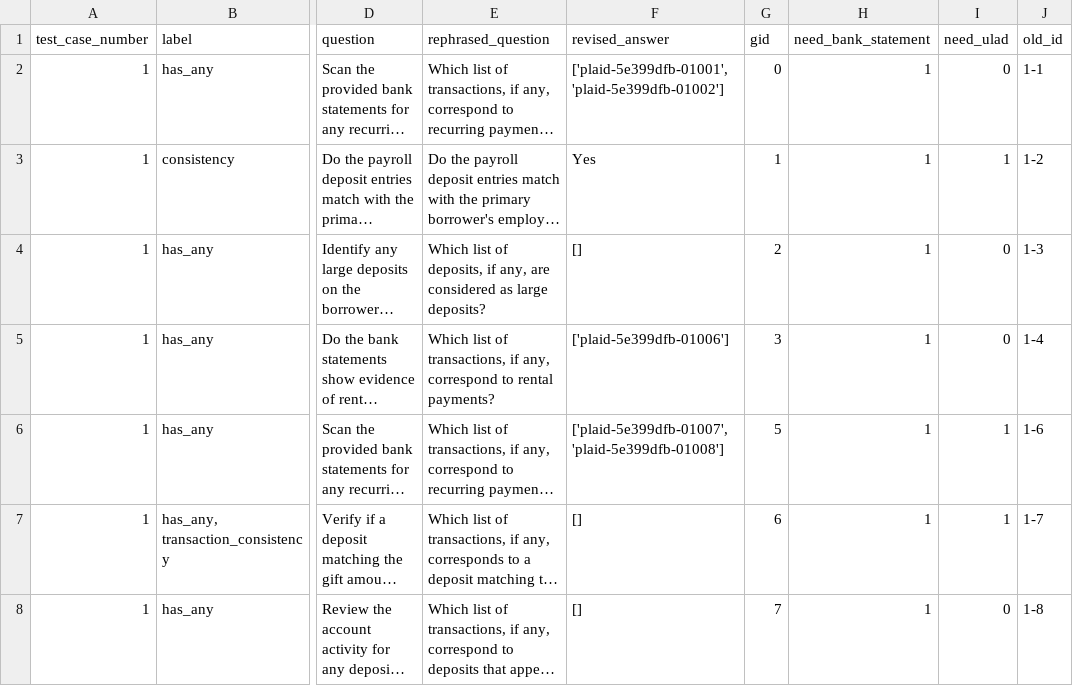
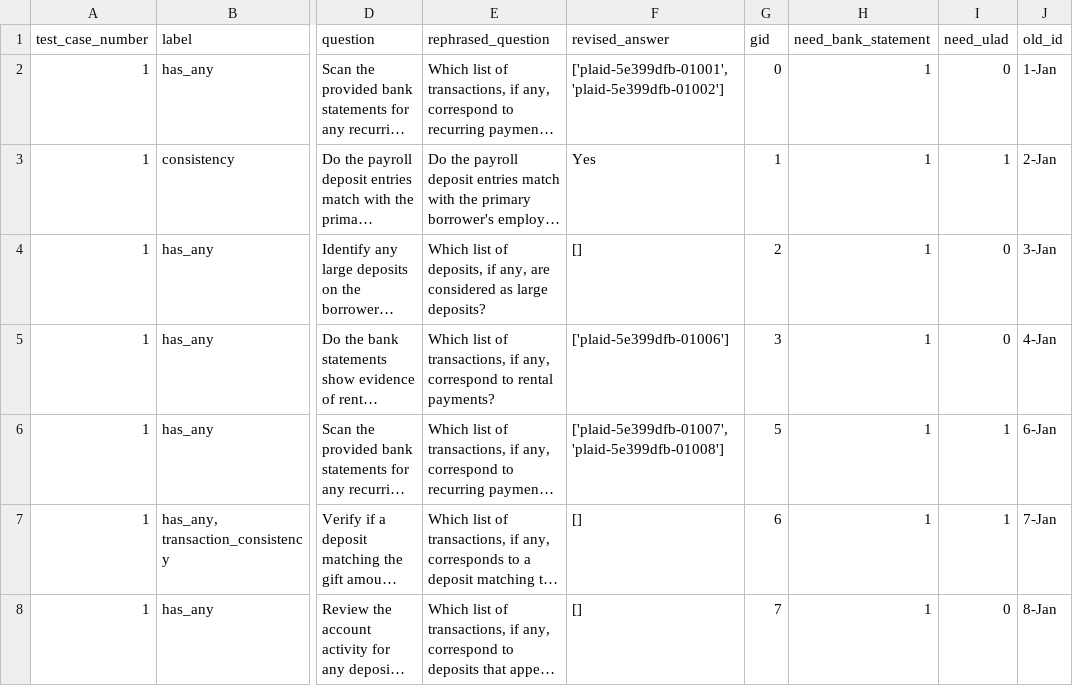
Before and after one commit to mtoles/MortarBench, a CSV file: data/questions_unique_generated.csv, drawn as a sheet; only a part is shown, gaps mark what is left out; long unchanged cells end in …; the diff covers the shown part only; the diff names each change by its address in the sheet, - before the commit and + after, or states it on an @@ line.

Commit message:
debug data mutation and add new questions

```diff
--- a/data/questions_unique_generated.csv
+++ b/data/questions_unique_generated.csv
-J2 (old_id): 1-1
+J2 (old_id): 1-Jan
-J3 (old_id): 1-2
+J3 (old_id): 2-Jan
-J4 (old_id): 1-3
+J4 (old_id): 3-Jan
-J5 (old_id): 1-4
+J5 (old_id): 4-Jan
-J6 (old_id): 1-6
+J6 (old_id): 6-Jan
-J7 (old_id): 1-7
+J7 (old_id): 7-Jan
-J8 (old_id): 1-8
+J8 (old_id): 8-Jan
```
Also changed, not shown: 15 added rows and 27 edited cells elsewhere in this file, 4 other files.
